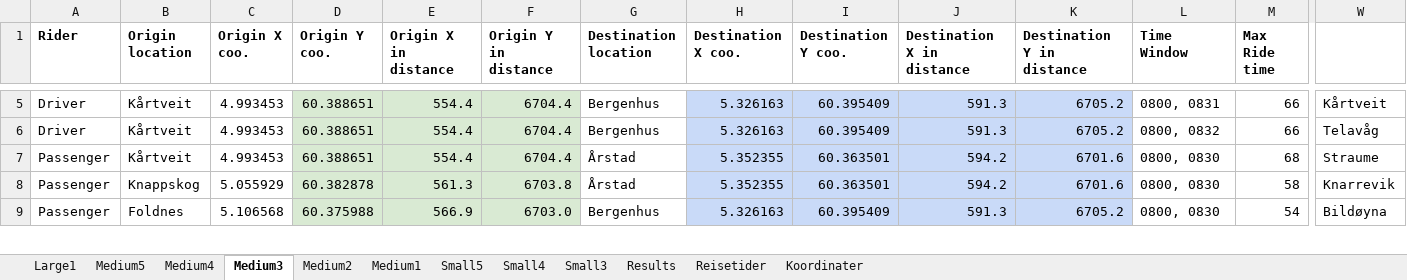
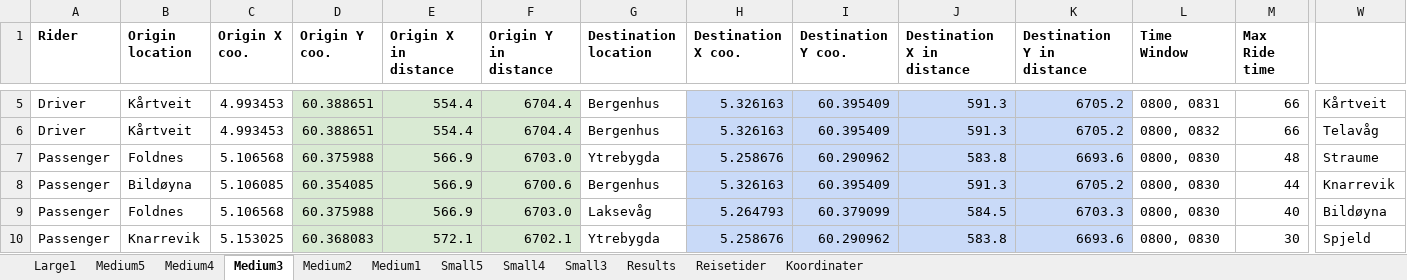
Before and after one commit to tonyyang1998/master2023, an Excel workbook: test_instance.xlsx, sheet Medium3, drawn as a sheet; only a part is shown, gaps mark what is left out; values as stored, in another font and other column widths than the file's, no borders; rows hold the shown columns only; the diff covers the shown part only; the diff names each change by its address in the sheet, - before the commit and + after, or states it on an @@ line.

```diff
--- a/test_instance.xlsx (sheet Medium3)
+++ b/test_instance.xlsx (sheet Medium3)
-B7 (Origin location): Kårtveit
+B7 (Origin location): Foldnes
-C7 (Origin X coo.): 4.993453
+C7 (Origin X coo.): 5.106568
-D7 (Origin Y coo.): 60.388651
+D7 (Origin Y coo.): 60.375988
-E7 (Origin X in distance): 554.4
+E7 (Origin X in distance): 566.9
-F7 (Origin Y in distance): 6704.4
+F7 (Origin Y in distance): 6703.0
-G7 (Destination location): Årstad
+G7 (Destination location): Ytrebygda
-H7 (Destination X coo.): 5.352355
+H7 (Destination X coo.): 5.258676
-I7 (Destination Y coo.): 60.363501
+I7 (Destination Y coo.): 60.290962
-J7 (Destination X in distance): 594.2
+J7 (Destination X in distance): 583.8
-K7 (Destination Y in distance): 6701.6
+K7 (Destination Y in distance): 6693.6
-M7 (Max Ride time): 68
+M7 (Max Ride time): 48
-B8 (Origin location): Knappskog
+B8 (Origin location): Bildøyna
-C8 (Origin X coo.): 5.055929
+C8 (Origin X coo.): 5.106085
-D8 (Origin Y coo.): 60.382878
+D8 (Origin Y coo.): 60.354085
-E8 (Origin X in distance): 561.3
+E8 (Origin X in distance): 566.9
-F8 (Origin Y in distance): 6703.8
+F8 (Origin Y in distance): 6700.6
-G8 (Destination location): Årstad
+G8 (Destination location): Bergenhus
-H8 (Destination X coo.): 5.352355
+H8 (Destination X coo.): 5.326163
-I8 (Destination Y coo.): 60.363501
+I8 (Destination Y coo.): 60.395409
-J8 (Destination X in distance): 594.2
+J8 (Destination X in distance): 591.3
-K8 (Destination Y in distance): 6701.6
+K8 (Destination Y in distance): 6705.2
-M8 (Max Ride time): 58
+M8 (Max Ride time): 44
-G9 (Destination location): Bergenhus
+G9 (Destination location): Laksevåg
-H9 (Destination X coo.): 5.326163
+H9 (Destination X coo.): 5.264793
-I9 (Destination Y coo.): 60.395409
+I9 (Destination Y coo.): 60.379099
-J9 (Destination X in distance): 591.3
+J9 (Destination X in distance): 584.5
-K9 (Destination Y in distance): 6705.2
+K9 (Destination Y in distance): 6703.3
-M9 (Max Ride time): 54
+M9 (Max Ride time): 40
+row 10: Passenger | Knarrevik | 5.153025 | 60.368083 | 572.1 | 6702.1 | Ytrebygda | 5.258676 | 60.290962 | 583.8 | 6693.6 | 0800, 0830 | 30 | Spjeld
```
Also changed, not shown: 4 added rows, 5 removed rows and 103 edited cells elsewhere in this sheet, sheet Medium5, sheet Medium4, sheet Medium2, sheet Medium1, sheet Small5, sheet Small4, 2 more sheets, formulas that keep their value, 4 other files.
